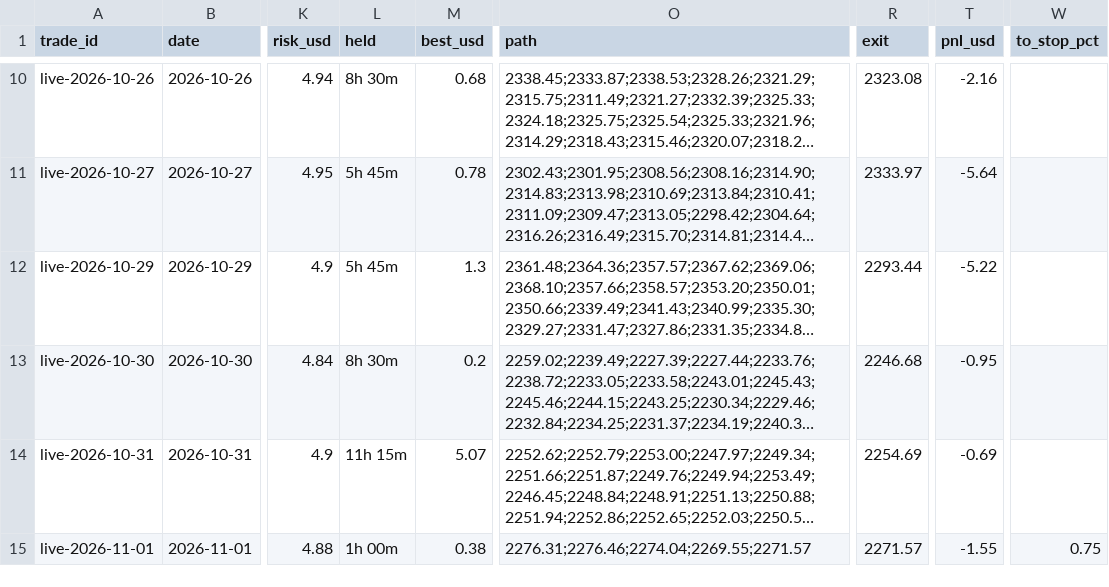
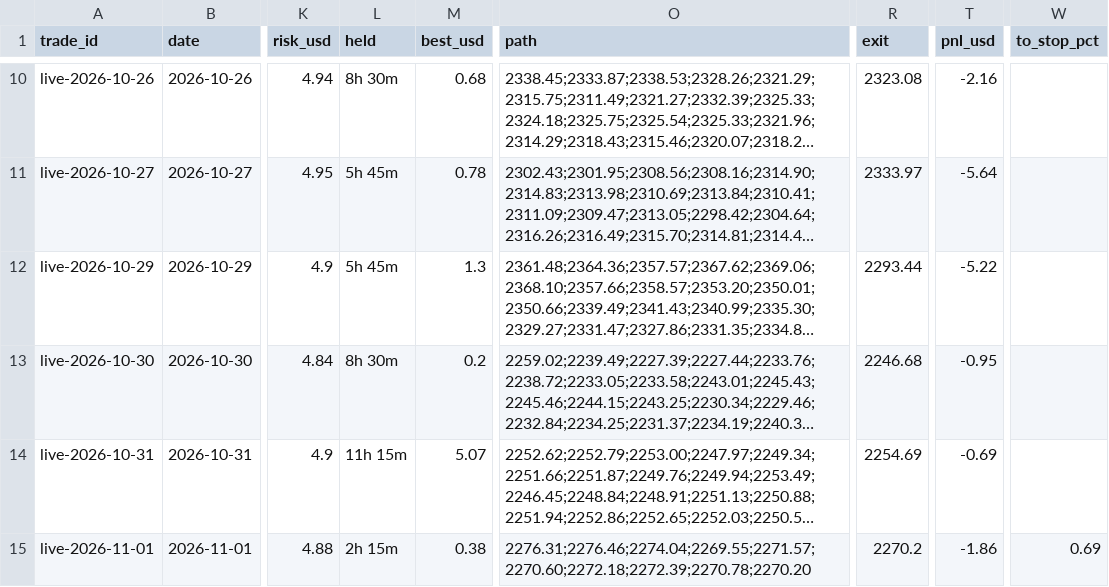
Before and after one commit to debtsolverscanada-lgtm/trading-results, a CSV file: data/live_trades.csv, drawn as a sheet; only a part is shown, gaps mark what is left out; long unchanged cells end in …; the diff names each change by its address in the sheet, - before the commit and + after, or states it on an @@ line.

```diff
--- a/data/live_trades.csv
+++ b/data/live_trades.csv
-L15 (held): 1h 00m
+L15 (held): 2h 15m
-O15 (path): 2276.31;2276.46;2274.04;2269.55;2271.57
+O15 (path): 2276.31;2276.46;2274.04;2269.55;2271.57;2270.60;2272.18;2272.39;2270.78;2270.20
-R15 (exit): 2271.57
+R15 (exit): 2270.2
-T15 (pnl_usd): -1.55
+T15 (pnl_usd): -1.86
-W15 (to_stop_pct): 0.75
+W15 (to_stop_pct): 0.69
```
Also changed, not shown: data/live_status.csv, data/report.csv, 4 other files.
